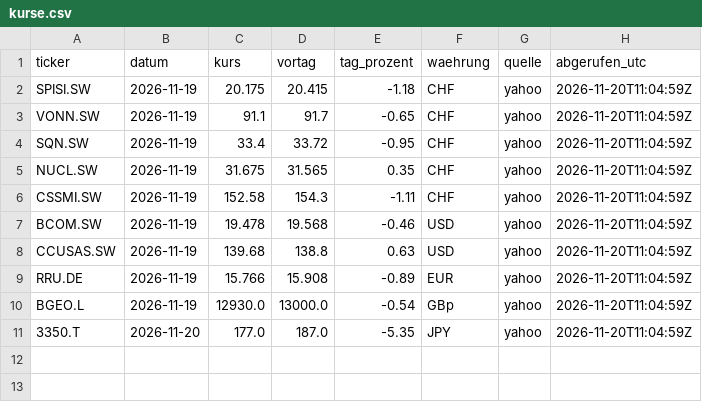
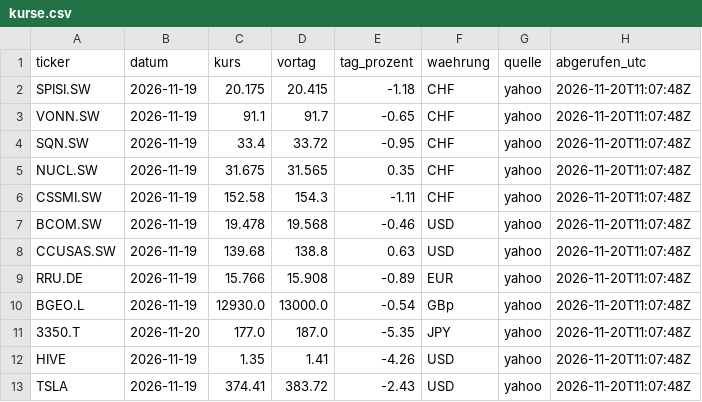
Before and after one commit to kieselstark/briefing-kurse, a CSV file: kurse.csv, drawn as a sheet.

```diff
--- a/kurse.csv
+++ b/kurse.csv
@@ -1,11 +1,13 @@
 ticker,datum,kurs,vortag,tag_prozent,waehrung,quelle,abgerufen_utc
-SPISI.SW,2026-11-19,20.175,20.415,-1.18,CHF,yahoo,2026-11-20T11:04:59Z
-VONN.SW,2026-11-19,91.1,91.7,-0.65,CHF,yahoo,2026-11-20T11:04:59Z
-SQN.SW,2026-11-19,33.4,33.72,-0.95,CHF,yahoo,2026-11-20T11:04:59Z
-NUCL.SW,2026-11-19,31.675,31.565,0.35,CHF,yahoo,2026-11-20T11:04:59Z
-CSSMI.SW,2026-11-19,152.58,154.3,-1.11,CHF,yahoo,2026-11-20T11:04:59Z
-BCOM.SW,2026-11-19,19.478,19.568,-0.46,USD,yahoo,2026-11-20T11:04:59Z
-CCUSAS.SW,2026-11-19,139.68,138.8,0.63,USD,yahoo,2026-11-20T11:04:59Z
-RRU.DE,2026-11-19,15.766,15.908,-0.89,EUR,yahoo,2026-11-20T11:04:59Z
-BGEO.L,2026-11-19,12930.0,13000.0,-0.54,GBp,yahoo,2026-11-20T11:04:59Z
-3350.T,2026-11-20,177.0,187.0,-5.35,JPY,yahoo,2026-11-20T11:04:59Z
+SPISI.SW,2026-11-19,20.175,20.415,-1.18,CHF,yahoo,2026-11-20T11:07:48Z
+VONN.SW,2026-11-19,91.1,91.7,-0.65,CHF,yahoo,2026-11-20T11:07:48Z
+SQN.SW,2026-11-19,33.4,33.72,-0.95,CHF,yahoo,2026-11-20T11:07:48Z
+NUCL.SW,2026-11-19,31.675,31.565,0.35,CHF,yahoo,2026-11-20T11:07:48Z
+CSSMI.SW,2026-11-19,152.58,154.3,-1.11,CHF,yahoo,2026-11-20T11:07:48Z
+BCOM.SW,2026-11-19,19.478,19.568,-0.46,USD,yahoo,2026-11-20T11:07:48Z
+CCUSAS.SW,2026-11-19,139.68,138.8,0.63,USD,yahoo,2026-11-20T11:07:48Z
+RRU.DE,2026-11-19,15.766,15.908,-0.89,EUR,yahoo,2026-11-20T11:07:48Z
+BGEO.L,2026-11-19,12930.0,13000.0,-0.54,GBp,yahoo,2026-11-20T11:07:48Z
+3350.T,2026-11-20,177.0,187.0,-5.35,JPY,yahoo,2026-11-20T11:07:48Z
+HIVE,2026-11-19,1.35,1.41,-4.26,USD,yahoo,2026-11-20T11:07:48Z
+TSLA,2026-11-19,374.41,383.72,-2.43,USD,yahoo,2026-11-20T11:07:48Z
```
Also changed, not shown: historie.csv.
